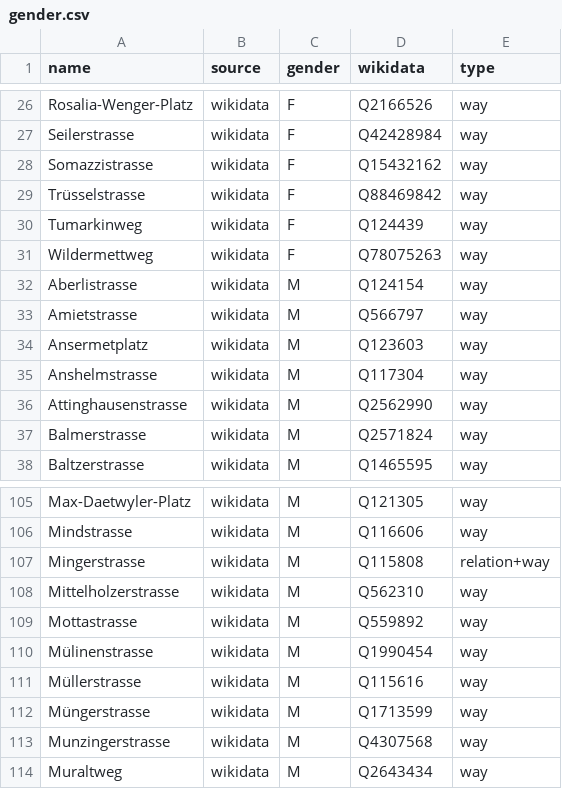
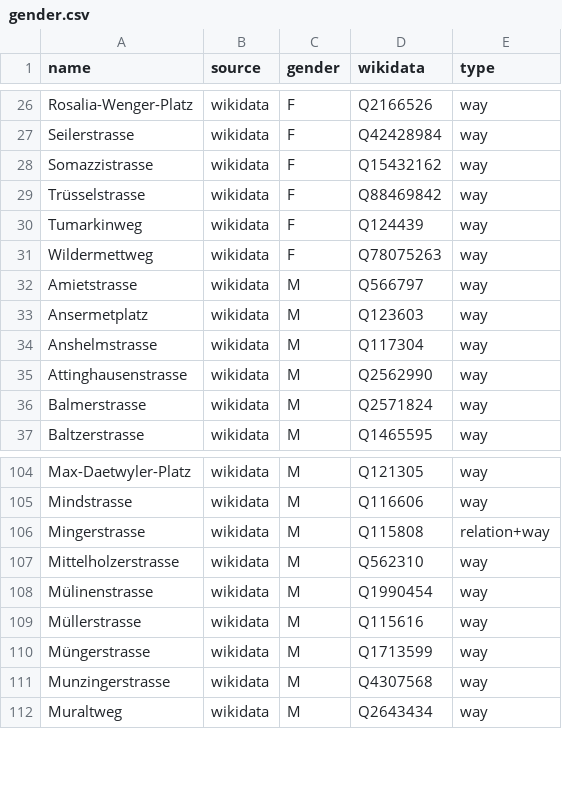
Before and after one commit to EqualStreetNames/equalstreetnames-bern, a CSV file: data/gender.csv, drawn as a sheet; only a part is shown, gaps mark what is left out; the diff names each change by its address in the sheet, - before the commit and + after, or states it on an @@ line.

```diff
--- a/data/gender.csv
+++ b/data/gender.csv
-row 32: Aberlistrasse | wikidata | M | Q124154 | way
-row 109: Mottastrasse | wikidata | M | Q559892 | way
```
Also changed, not shown: data/other.csv, 3 other files.
